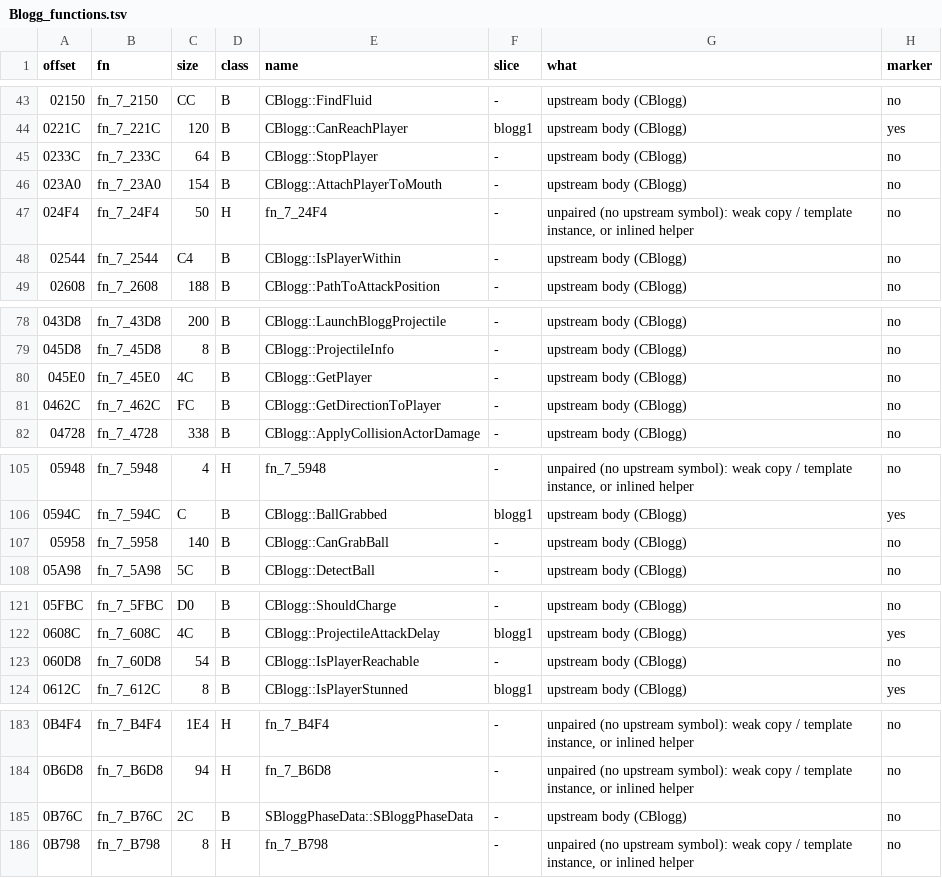
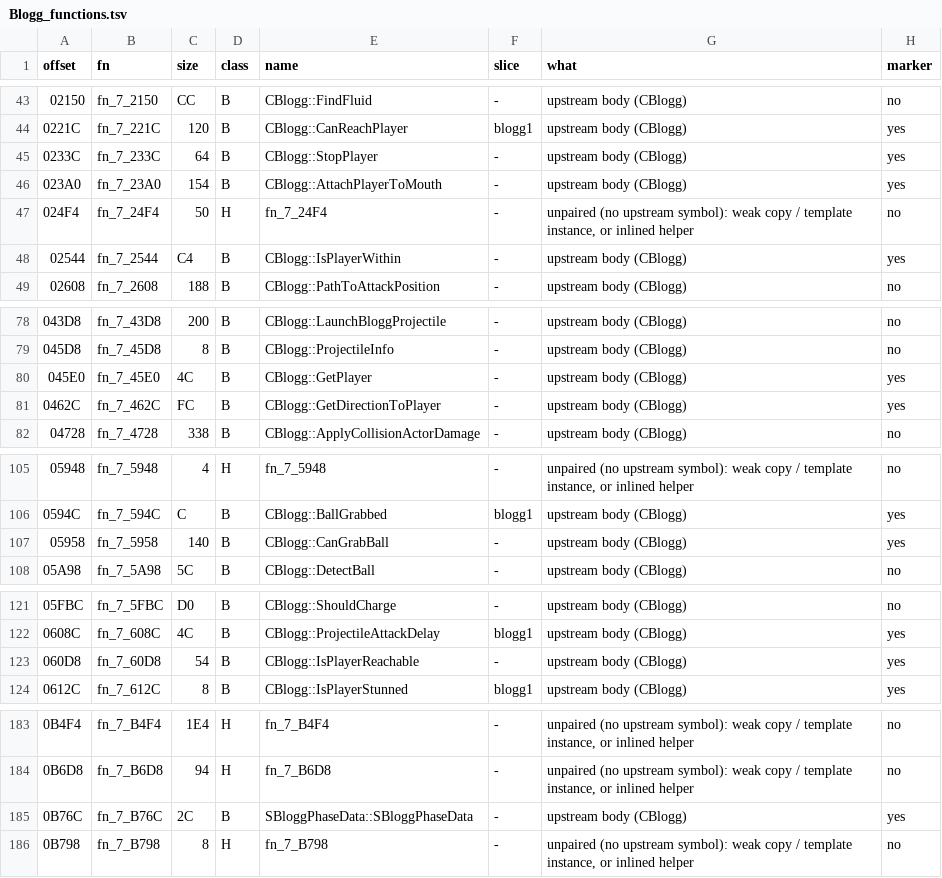
Before and after one commit to NitrosGits/MetroidPrime2Port-DSU, a TSV file: docs/module-analysis/Blogg_functions.tsv, drawn as a sheet; only a part is shown, gaps mark what is left out.

Commit message:
blogg: mark 8 bodies (null-player arms forced via blogg_force.py)

```diff
--- a/docs/module-analysis/Blogg_functions.tsv
+++ b/docs/module-analysis/Blogg_functions.tsv
@@ -44,6 +44,6 @@ offset	fn	size	class	name	slice	what	marker
 0221C	fn_7_221C	120	B	CBlogg::CanReachPlayer	blogg1	upstream body (CBlogg)	yes
-0233C	fn_7_233C	64	B	CBlogg::StopPlayer	-	upstream body (CBlogg)	no
-023A0	fn_7_23A0	154	B	CBlogg::AttachPlayerToMouth	-	upstream body (CBlogg)	no
+0233C	fn_7_233C	64	B	CBlogg::StopPlayer	-	upstream body (CBlogg)	yes
+023A0	fn_7_23A0	154	B	CBlogg::AttachPlayerToMouth	-	upstream body (CBlogg)	yes
 024F4	fn_7_24F4	50	H	fn_7_24F4	-	unpaired (no upstream symbol): weak copy / template instance, or inlined helper	no
-02544	fn_7_2544	C4	B	CBlogg::IsPlayerWithin	-	upstream body (CBlogg)	no
+02544	fn_7_2544	C4	B	CBlogg::IsPlayerWithin	-	upstream body (CBlogg)	yes
 02608	fn_7_2608	188	B	CBlogg::PathToAttackPosition	-	upstream body (CBlogg)	no
@@ -79,4 +79,4 @@ offset	fn	size	class	name	slice	what	marker
 045D8	fn_7_45D8	8	B	CBlogg::ProjectileInfo	-	upstream body (CBlogg)	no
-045E0	fn_7_45E0	4C	B	CBlogg::GetPlayer	-	upstream body (CBlogg)	no
-0462C	fn_7_462C	FC	B	CBlogg::GetDirectionToPlayer	-	upstream body (CBlogg)	no
+045E0	fn_7_45E0	4C	B	CBlogg::GetPlayer	-	upstream body (CBlogg)	yes
+0462C	fn_7_462C	FC	B	CBlogg::GetDirectionToPlayer	-	upstream body (CBlogg)	yes
 04728	fn_7_4728	338	B	CBlogg::ApplyCollisionActorDamage	-	upstream body (CBlogg)	no
@@ -106,3 +106,3 @@ offset	fn	size	class	name	slice	what	marker
 0594C	fn_7_594C	C	B	CBlogg::BallGrabbed	blogg1	upstream body (CBlogg)	yes
-05958	fn_7_5958	140	B	CBlogg::CanGrabBall	-	upstream body (CBlogg)	no
+05958	fn_7_5958	140	B	CBlogg::CanGrabBall	-	upstream body (CBlogg)	yes
 05A98	fn_7_5A98	5C	B	CBlogg::DetectBall	-	upstream body (CBlogg)	no
@@ -122,3 +122,3 @@ offset	fn	size	class	name	slice	what	marker
 0608C	fn_7_608C	4C	B	CBlogg::ProjectileAttackDelay	blogg1	upstream body (CBlogg)	yes
-060D8	fn_7_60D8	54	B	CBlogg::IsPlayerReachable	-	upstream body (CBlogg)	no
+060D8	fn_7_60D8	54	B	CBlogg::IsPlayerReachable	-	upstream body (CBlogg)	yes
 0612C	fn_7_612C	8	B	CBlogg::IsPlayerStunned	blogg1	upstream body (CBlogg)	yes
@@ -184,3 +184,3 @@ offset	fn	size	class	name	slice	what	marker
 0B6D8	fn_7_B6D8	94	H	fn_7_B6D8	-	unpaired (no upstream symbol): weak copy / template instance, or inlined helper	no
-0B76C	fn_7_B76C	2C	B	SBloggPhaseData::SBloggPhaseData	-	upstream body (CBlogg)	no
+0B76C	fn_7_B76C	2C	B	SBloggPhaseData::SBloggPhaseData	-	upstream body (CBlogg)	yes
 0B798	fn_7_B798	8	H	fn_7_B798	-	unpaired (no upstream symbol): weak copy / template instance, or inlined helper	no
```
Also changed, not shown: 3 other files.
